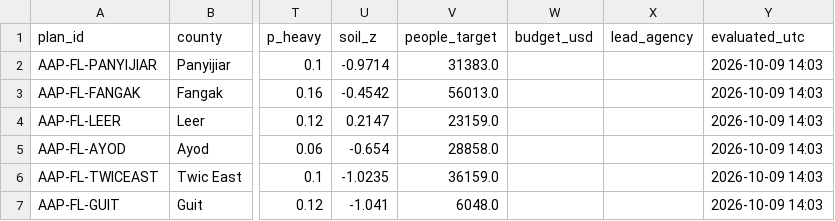
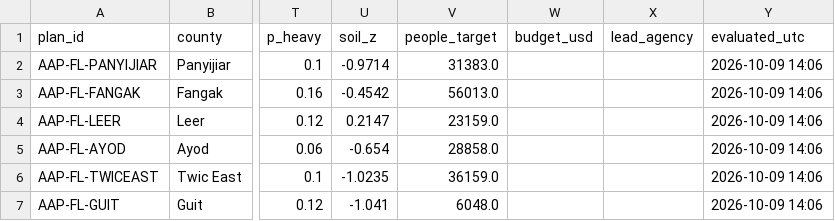
Before and after one commit to Penuelabi/altimetry-nightly, a CSV file: aa_out/aap_status_latest.csv, drawn as a sheet; only a part is shown, gaps mark what is left out; the diff names each change by its address in the sheet, - before the commit and + after, or states it on an @@ line.

```diff
--- a/aa_out/aap_status_latest.csv
+++ b/aa_out/aap_status_latest.csv
-Y2:Y7 (evaluated_utc): 2026-10-09 14:03
+Y2:Y7 (evaluated_utc): 2026-10-09 14:06
```
Also changed, not shown: aa_out/aa_indicator_ledger.csv, aa_out/dissemination/latest/distribution_plan.csv, 23 other files.
